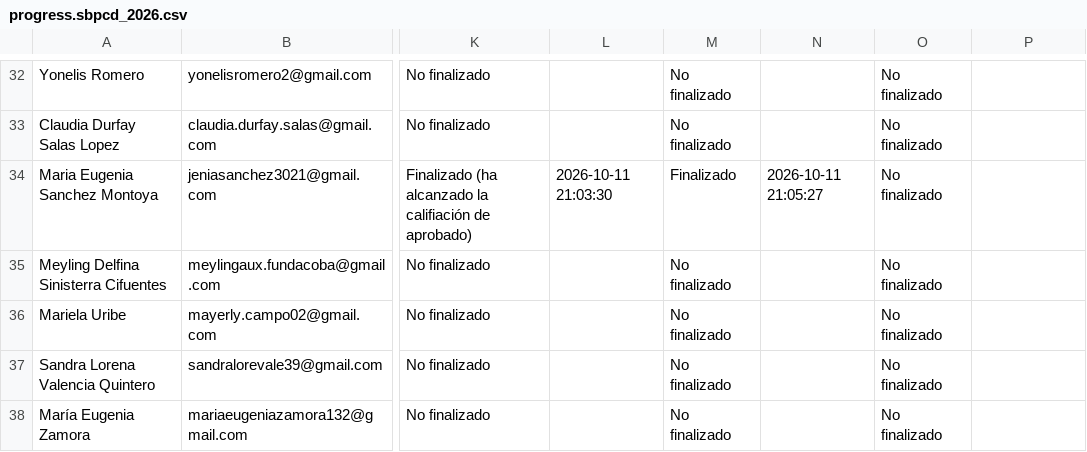
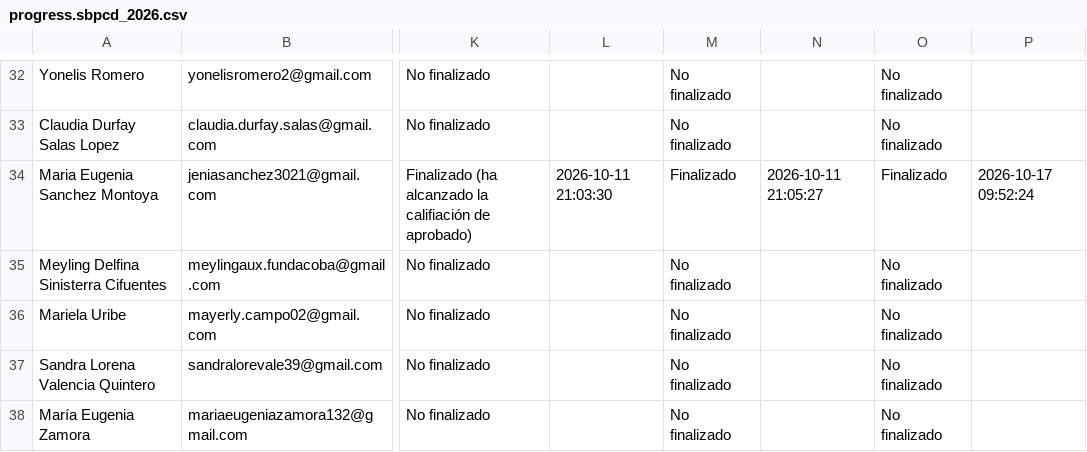
Before and after one commit to SecSaludCali/Tesis_Moodle, a CSV file: descargas_moodle/progress.sbpcd_2026.csv, drawn as a sheet; only a part is shown, gaps mark what is left out; the diff names each change by its address in the sheet, - before the commit and + after, or states it on an @@ line.

```diff
--- a/descargas_moodle/progress.sbpcd_2026.csv
+++ b/descargas_moodle/progress.sbpcd_2026.csv
-O34: No finalizado
+O34: Finalizado
-P34: (empty)
+P34: 2026-10-17 09:52:24
```
Also changed, not shown: descargas_moodle/progress.rpmsa_022026.csv, descargas_moodle/progress.soat_012026.csv, 5 other files.
